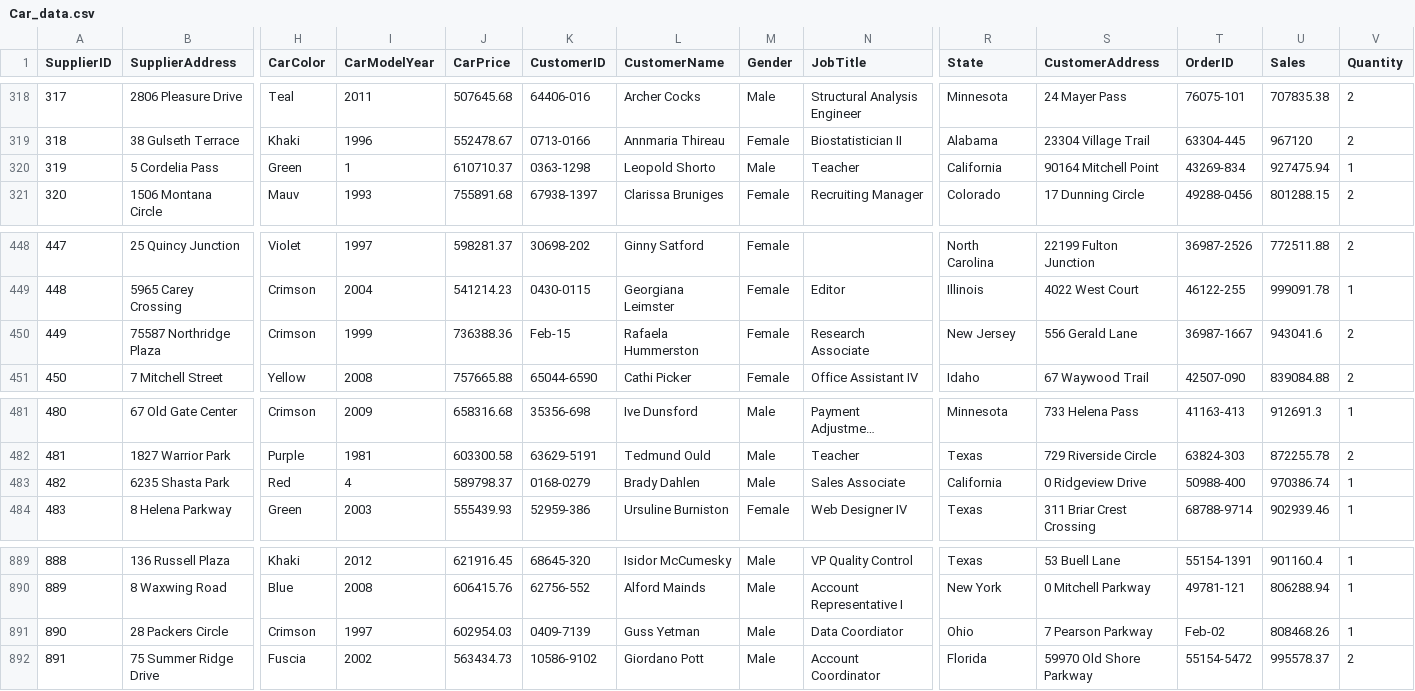
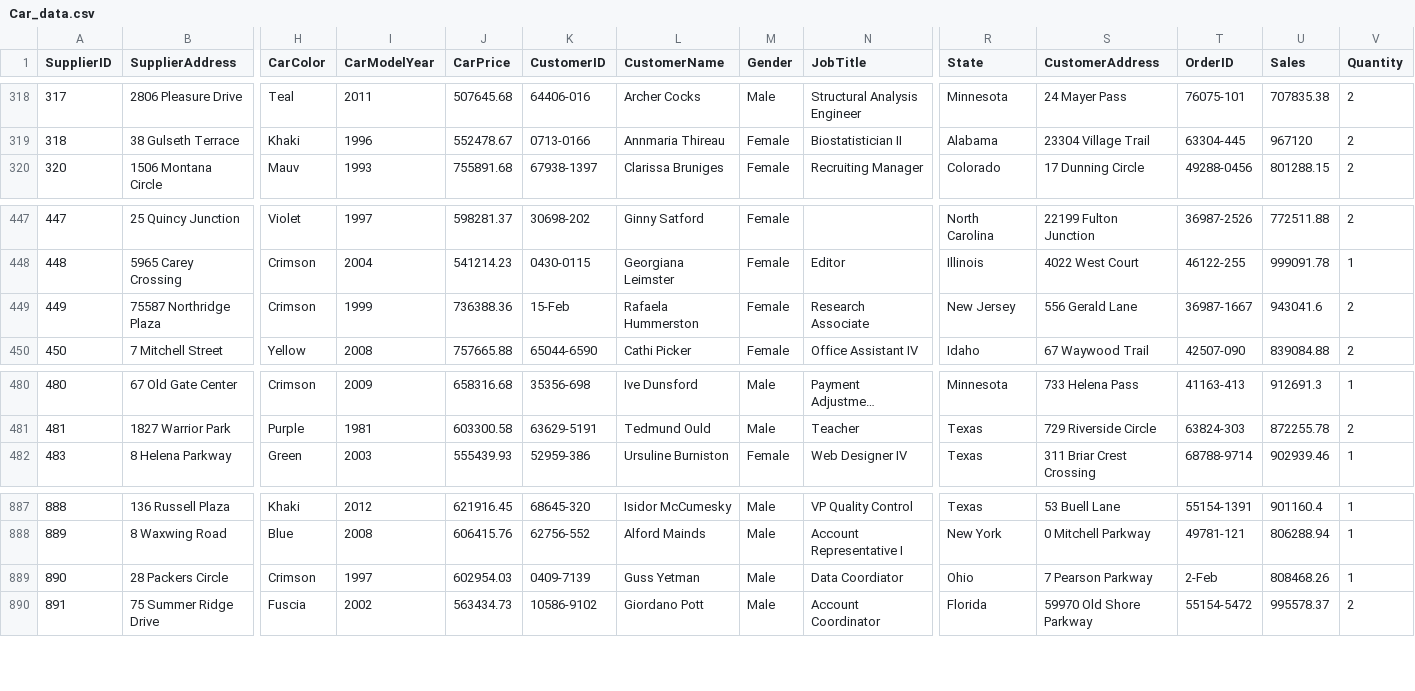
Before and after one commit to MissMukuru/Car-Supply-Chain-Intelligence, a CSV file: Car_data.csv, drawn as a sheet; only a part is shown, gaps mark what is left out; long unchanged cells end in …; removed rows and columns are numbered as before the commit, all else as after; rows hold the shown columns only; the diff names each change by its address in the sheet, - before the commit and + after, or states it on an @@ line.

```diff
--- a/Car_data.csv
+++ b/Car_data.csv
-row 320: 319 | 5 Cordelia Pass | Green | 1 | 610710.37 | 0363-1298 | Leopold Shorto | Male | Teacher | California | 90164 Mitchell Point | 43269-834 | 927475.94 | 1
-K449 (CustomerID): Feb-15
+K449 (CustomerID): 15-Feb
-row 483: 482 | 6235 Shasta Park | Red | 4 | 589798.37 | 0168-0279 | Brady Dahlen | Male | Sales Associate | California | 0 Ridgeview Drive | 50988-400 | 970386.74 | 1
-T889 (OrderID): Feb-02
+T889 (OrderID): 2-Feb
```
Also changed, not shown: 1 other file.
